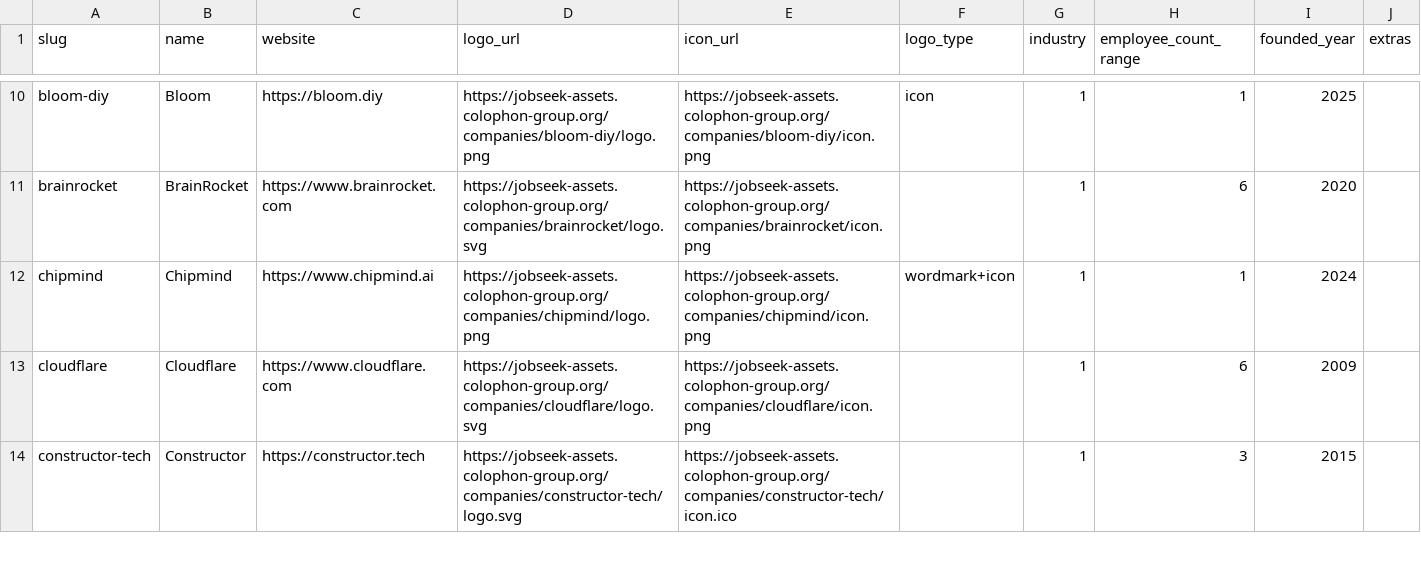
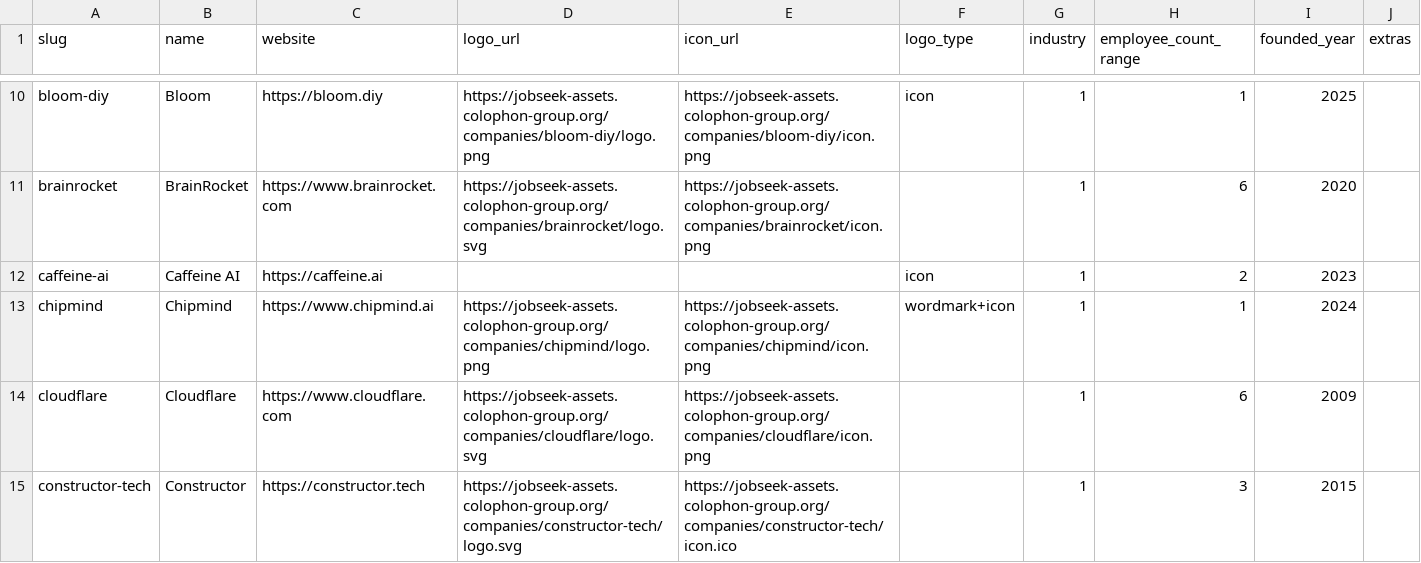
Before and after one commit to cclts/jobseek, a CSV file: apps/crawler/data/companies.csv, drawn as a sheet; only a part is shown, gaps mark what is left out.

Commit message:
Add caffeine-ai
Closes #190

```diff
--- a/apps/crawler/data/companies.csv
+++ b/apps/crawler/data/companies.csv
@@ -11,2 +11,3 @@ bloom-diy,Bloom,https://bloom.diy,https://jobseek-assets.colophon-group.org/comp
 brainrocket,BrainRocket,https://www.brainrocket.com,https://jobseek-assets.colophon-group.org/companies/brainrocket/logo.svg,https://jobseek-assets.colophon-group.org/companies/brainrocket/icon.png,,1,6,2020,
+caffeine-ai,Caffeine AI,https://caffeine.ai,,,icon,1,2,2023,
 chipmind,Chipmind,https://www.chipmind.ai,https://jobseek-assets.colophon-group.org/companies/chipmind/logo.png,https://jobseek-assets.colophon-group.org/companies/chipmind/icon.png,wordmark+icon,1,1,2024,
```
Also changed, not shown: 4 other files.
